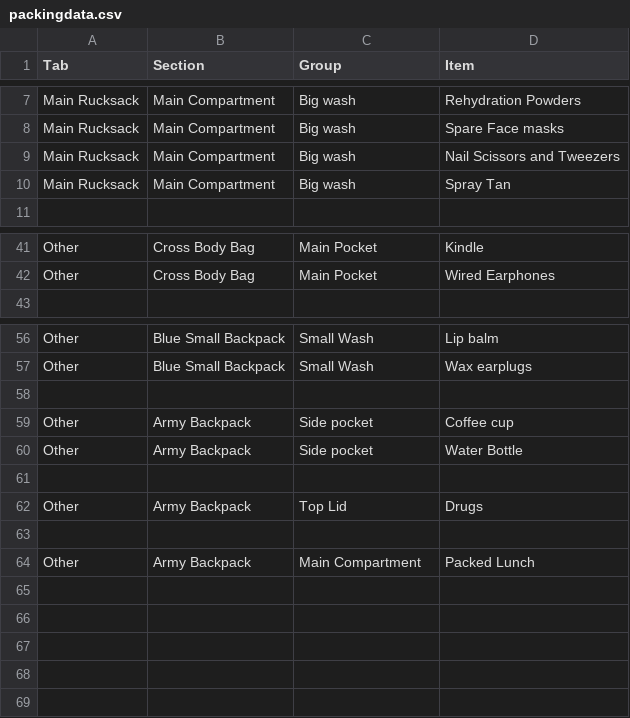
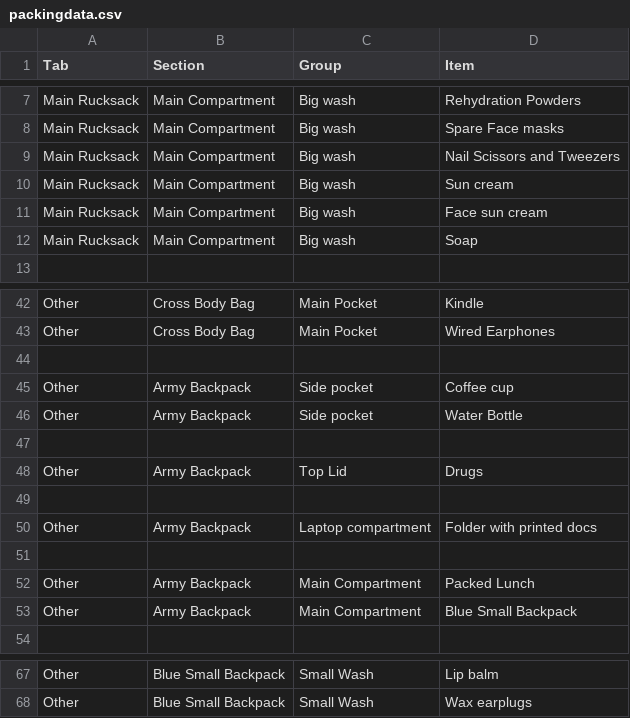
Before and after one commit to rosienevy/Packing, a CSV file: packingdata.csv, drawn as a sheet; only a part is shown, gaps mark what is left out; the diff covers the shown part only.

Commit message:
Update packingdata.csv with additional items
Added new items to packing list including sun cream and a folder with printed docs.

```diff
--- a/packingdata.csv
+++ b/packingdata.csv
@@ -9,3 +9,5 @@ Main Rucksack,Main Compartment,Big wash,Spare Face masks
 Main Rucksack,Main Compartment,Big wash,Nail Scissors and Tweezers
-Main Rucksack,Main Compartment,Big wash,Spray Tan
+Main Rucksack,Main Compartment,Big wash,Sun cream
+Main Rucksack,Main Compartment,Big wash,Face sun cream
+Main Rucksack,Main Compartment,Big wash,Soap
 ,,,
@@ -42,2 +43,12 @@ Other,Cross Body Bag,Main Pocket,Kindle
 Other,Cross Body Bag,Main Pocket,Wired Earphones
+,,,
+Other,Army Backpack,Side pocket,Coffee cup
+Other,Army Backpack,Side pocket,Water Bottle
+,,,
+Other,Army Backpack,Top Lid,Drugs
+,,,
+Other,Army Backpack,Laptop compartment,Folder with printed docs
+,,,
+Other,Army Backpack,Main Compartment,Packed Lunch
+Other,Army Backpack,Main Compartment,Blue Small Backpack
 ,,,
@@ -57,8 +68 @@ Other,Blue Small Backpack,Small Wash,Lip balm
 Other,Blue Small Backpack,Small Wash,Wax earplugs
-,,,
-Other,Army Backpack,Side pocket,Coffee cup
-Other,Army Backpack,Side pocket,Water Bottle
-,,,
-Other,Army Backpack,Top Lid,Drugs
-,,,
-Other,Army Backpack,Main Compartment,Packed Lunch
```
Also changed, not shown: 1 removed row and 1 edited cell elsewhere in this file.
